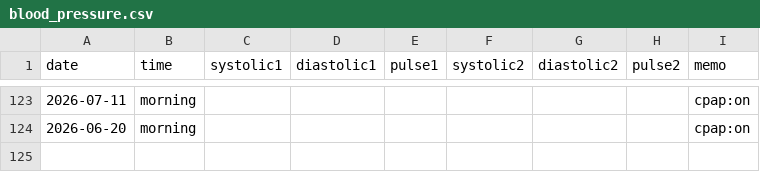
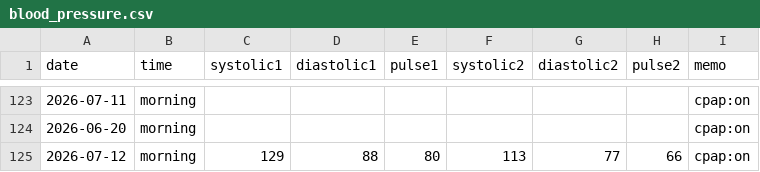
Before and after one commit to baker1129/health-project, a CSV file: logs/daily/blood_pressure.csv, drawn as a sheet; only a part is shown, gaps mark what is left out.

Commit message:
Update BP for 2026-07-12

```diff
--- a/logs/daily/blood_pressure.csv
+++ b/logs/daily/blood_pressure.csv
@@ -124 +124,2 @@ date,time,systolic1,diastolic1,pulse1,systolic2,diastolic2,pulse2,memo
 2026-06-20,morning,,,,,,,cpap:on
+2026-07-12,morning,129,88,80,113,77,66,cpap:on
```
